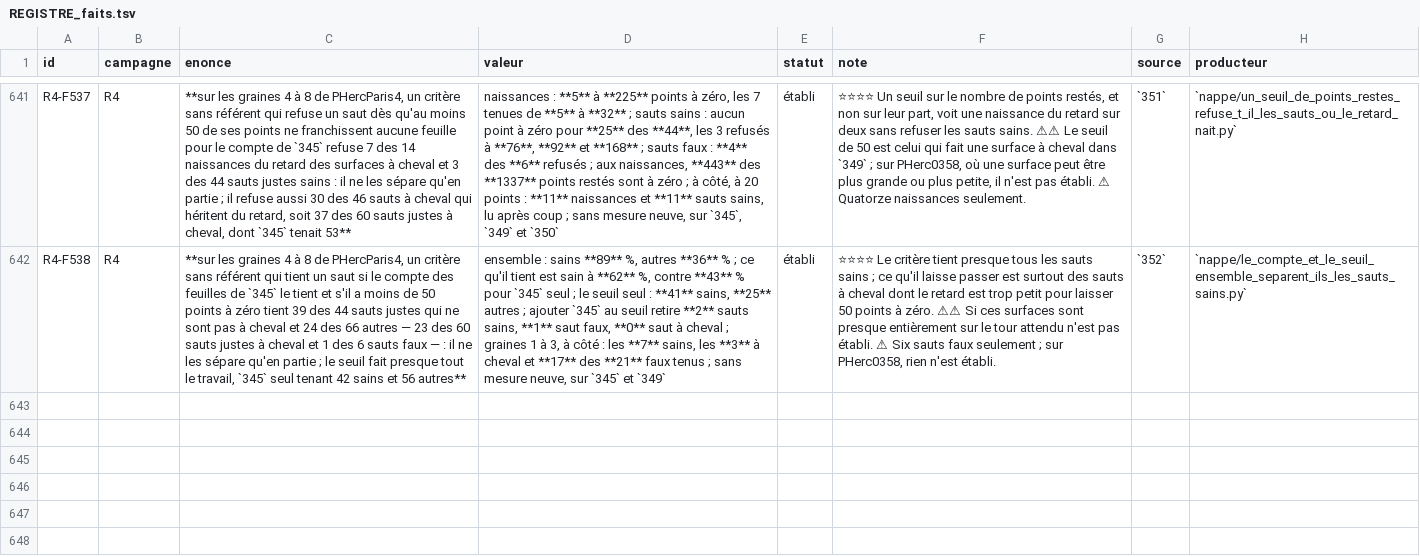
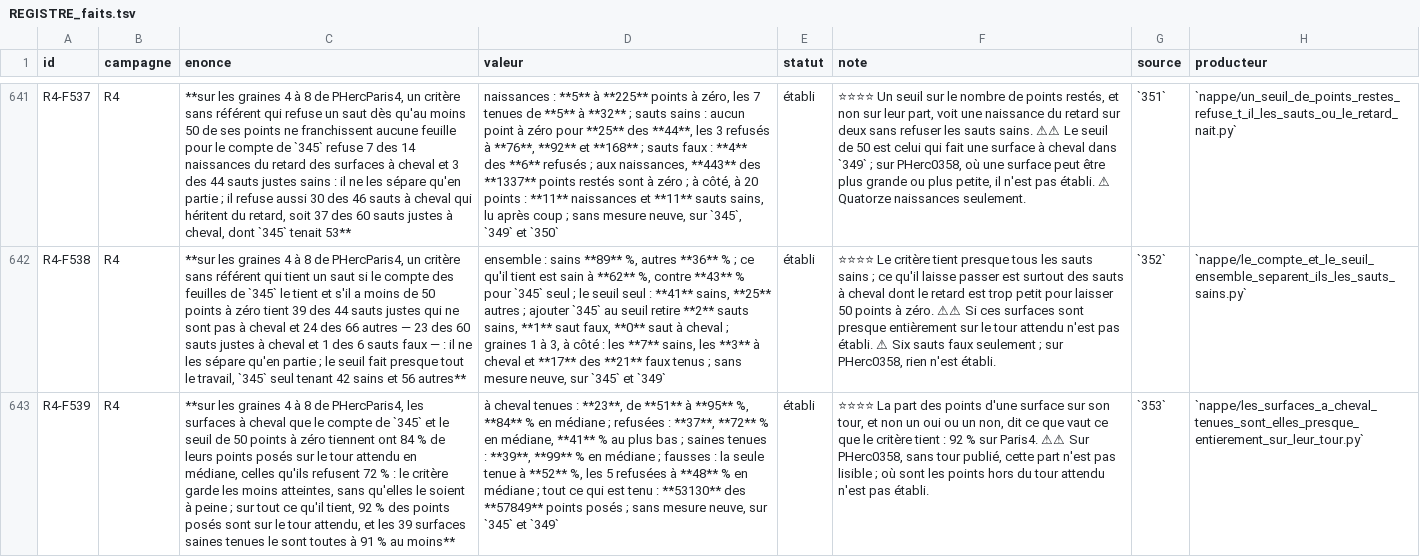
Before and after one commit to MasterLaplace/LplVesuvius, a TSV file: docs/rapports/REGISTRE_faits.tsv, drawn as a sheet; only a part is shown, gaps mark what is left out; the diff names each change by its address in the sheet, - before the commit and + after, or states it on an @@ line.

Commit message:
feat(nappe): read how much of each held surface sits on its winding (353)
Slice 353 answers R4-P149 without any new measurement. For every surface
of seeds 4 to 8 it reads the share of its posed points that sit on the
expected winding, split by whether 345 and the 50-point zero threshold
hold the jump.

The straddling surfaces the criterion still holds sit on their winding
at 84 percent in median, against 72 for the ones it refuses: it keeps
the least affected ones, but they are not barely affected, so by the
declared rule (90 percent) the answer is no. Over everything the
criterion holds, 53,130 of 57,849 posed points sit on the expected
winding, 92 percent, and all 39 healthy held surfaces are at 91 percent
or more (R4-F539). R4-P150 opens: the criterion carried to PHerc0358.

The 353 block of verifier_chiffres was first written cut short and
swallowed the 352 marker; it is repaired and both blocks pass.

Module battery 9 checks, eight probes fail it; figure 19 checks, five
probes fail it; verifier_chiffres 11 checks on the doc.

```diff
--- a/docs/rapports/REGISTRE_faits.tsv
+++ b/docs/rapports/REGISTRE_faits.tsv
+row 643: R4-F539 | R4 | **sur les graines 4 à 8 de PHercParis4, les surfaces à cheval que le compte de `345` et le seuil de 50 points à zéro tiennent ont 84 % de leurs points posés sur le tour attendu en médiane, celles qu'ils refusent 72 % : le critère garde les moins atteintes, sans qu'elles le soient à peine ; sur tout ce qu'il tient, 92 % des points posés sont sur le tour attendu, et les 39 surfaces saines tenues le sont toutes à 91 % au moins** | à cheval tenues : **23**, de **51** à **95** %, **84** % en médiane ; refusées : **37**, **72** % en médiane, **41** % au plus bas ; saines tenues : **39**, **99** % en médiane ; fausses : la seule tenue à **52** %, les 5 refusées à **48** % en médiane ; tout ce qui est tenu : **53130** des **57849** points posés ; sans mesure neuve, sur `345` et `349` | établi | ⭐⭐⭐⭐ La part des points d'une surface sur son tour, et non un oui ou un non, dit ce que vaut ce que le critère tient : 92 % sur Paris4. ⚠⚠ Sur PHerc0358, sans tour publié, cette part n'est pas lisible ; où sont les points hors du tour attendu n'est pas établi. | `353` | `nappe/les_surfaces_a_cheval_tenues_sont_elles_presque_entierement_sur_leur_tour.py`
```
Also changed, not shown: docs/rapports/REGISTRE_portes.tsv, 10 other files.
